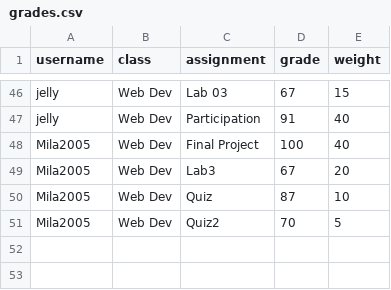
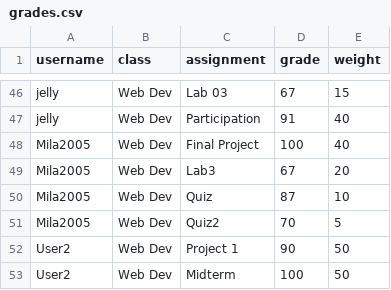
Before and after one commit to mila-launen-otu/lockdInWebDev, a CSV file: backend/public/grades.csv, drawn as a sheet; only a part is shown, gaps mark what is left out.

```diff
--- a/backend/public/grades.csv
+++ b/backend/public/grades.csv
@@ -51 +51,3 @@ Mila2005,Web Dev,Quiz,87,10
 Mila2005,Web Dev,Quiz2,70,5
+User2,Web Dev,Project 1,90,50
+User2,Web Dev,Midterm,100,50
```
Also changed, not shown: 5 other files.
